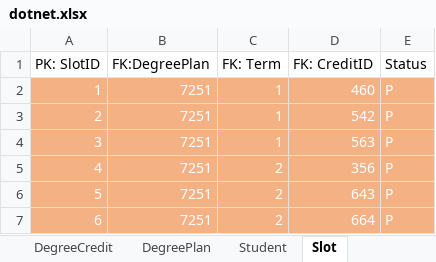
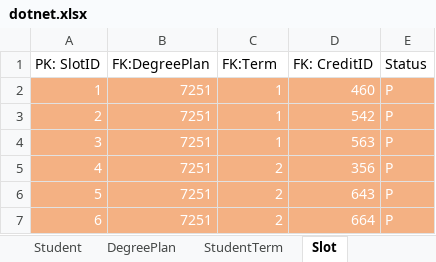
Before and after one commit to vennela-cheekoti/DegreePlan, an Excel workbook: dotnet.xlsx, sheet Slot, drawn as a sheet; only a part is shown; values as stored, in another font and other column widths than the file's, no borders; the diff names each change by its address in the sheet, - before the commit and + after, or states it on an @@ line.

Commit message:
commiting DbInitializer.cs with Degree, Credit and DegreeCredit data.

```diff
--- a/dotnet.xlsx (sheet Slot)
+++ b/dotnet.xlsx (sheet Slot)
@@ sheet tab order changed: Student | DegreePlan | StudentTerm | Slot @@
-C1: FK: Term
+C1: FK:Term
```
Also changed, not shown: sheet Credit, sheet Degree, 2 other files.
